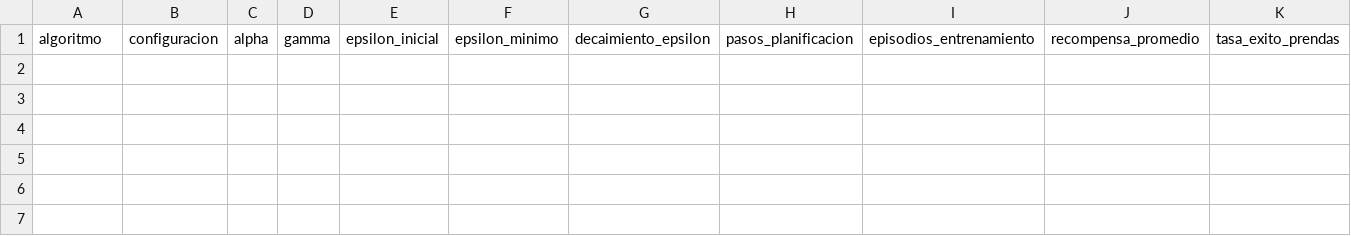
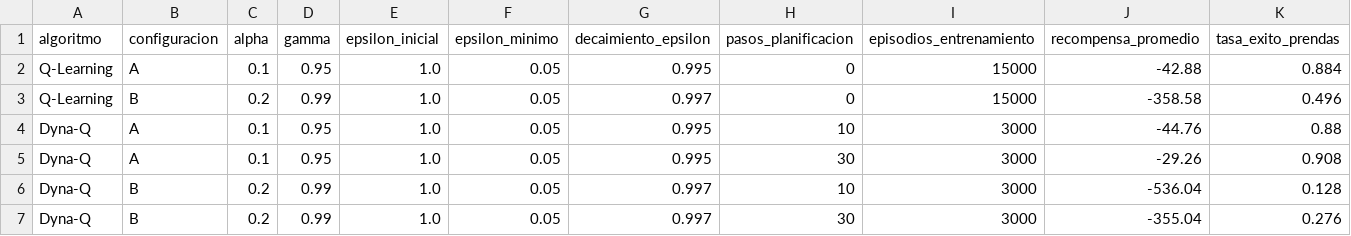
Before and after one commit to krysto9872/StyleBot, a CSV file: resultados/entrega3/configuraciones_hiperparametros.csv, drawn as a sheet; only a part is shown; rows hold the shown columns only; the diff names each change by its address in the sheet, - before the commit and + after, or states it on an @@ line.

Commit message:
Agrega Q-Learning y Dyna-Q con tablas Q y resultados (Luis)
- src/entrega3/agentes_rl.py: Q-Learning y Dyna-Q tabulares, entrenamiento, evaluación sin exploración y guardado/carga de tablas Q.
- notebooks/entrega3/01_qlearning_dynaq.ipynb ejecutado: configuraciones A y B, Dyna-Q con 10 y 30 pasos de planeación, selección con validación (semillas 500-549) y prueba en 1000-1049.
- modelos/entrega3/q_table_qlearning.npz y q_table_dynaq.npz (1408x6 con metadatos).
- resultados/entrega3: configuraciones_hiperparametros.csv lleno, archivos qlearning_dynaq_*, simulación y trayectoria de 50 prendas con la CNN.

```diff
--- a/resultados/entrega3/configuraciones_hiperparametros.csv
+++ b/resultados/entrega3/configuraciones_hiperparametros.csv
+row 2: Q-Learning | A | 0.1 | 0.95 | 1.0 | 0.05 | 0.995 | 0 | 15000 | -42.88 | 0.884
+row 3: Q-Learning | B | 0.2 | 0.99 | 1.0 | 0.05 | 0.997 | 0 | 15000 | -358.58 | 0.496
+row 4: Dyna-Q | A | 0.1 | 0.95 | 1.0 | 0.05 | 0.995 | 10 | 3000 | -44.76 | 0.88
+row 5: Dyna-Q | A | 0.1 | 0.95 | 1.0 | 0.05 | 0.995 | 30 | 3000 | -29.26 | 0.908
+row 6: Dyna-Q | B | 0.2 | 0.99 | 1.0 | 0.05 | 0.997 | 10 | 3000 | -536.04 | 0.128
+row 7: Dyna-Q | B | 0.2 | 0.99 | 1.0 | 0.05 | 0.997 | 30 | 3000 | -355.04 | 0.276
```
Also changed, not shown: 12 other files.
